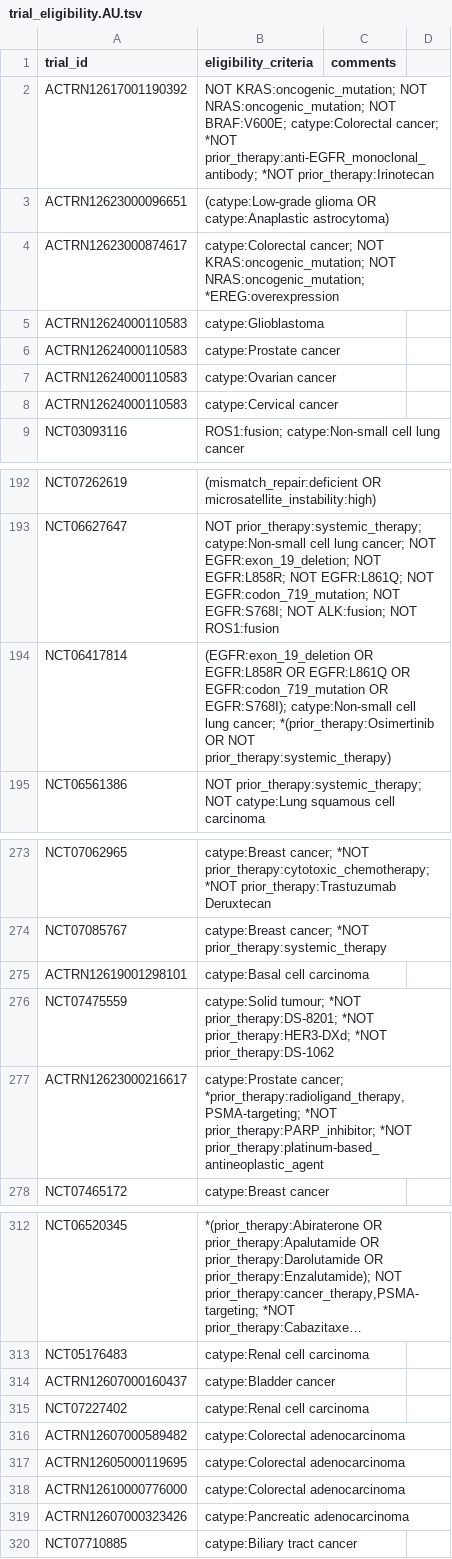
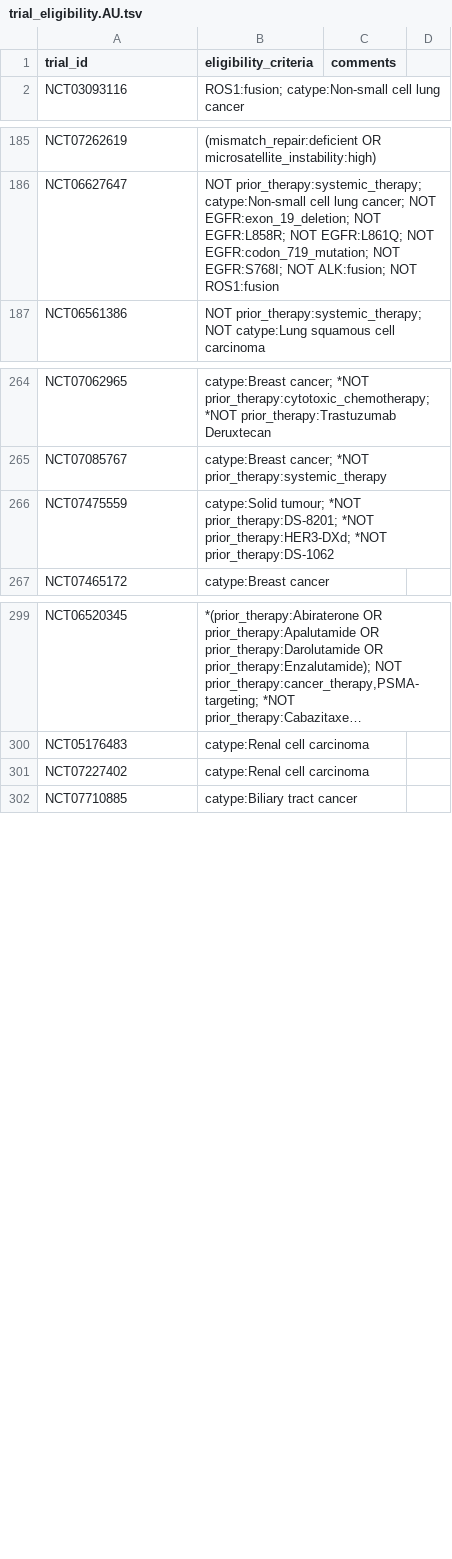
Before and after one commit to fpylin/POTTR, a TSV file: data/trial_eligibility.AU.tsv, drawn as a sheet; only a part is shown, gaps mark what is left out; long unchanged cells end in …; removed rows and columns are numbered as before the commit, all else as after; the diff covers the shown part only; the diff names each change by its address in the sheet, - before the commit and + after, or states it on an @@ line.

```diff
--- a/data/trial_eligibility.AU.tsv
+++ b/data/trial_eligibility.AU.tsv
-row 2: ACTRN12617001190392 | NOT KRAS:oncogenic_mutation; NOT NRAS:oncogenic_mutation; NOT BRAF:V600E; catype:Colorectal cancer; *NOT prior_therapy:anti-EGFR_monoclonal_antibody; *NOT prior_therapy:Irinotecan
-row 3: ACTRN12623000096651 | (catype:Low-grade glioma OR catype:Anaplastic astrocytoma)
-row 4: ACTRN12623000874617 | catype:Colorectal cancer; NOT KRAS:oncogenic_mutation; NOT NRAS:oncogenic_mutation; *EREG:overexpression
-row 5: ACTRN12624000110583 | catype:Glioblastoma
-row 6: ACTRN12624000110583 | catype:Prostate cancer
-row 7: ACTRN12624000110583 | catype:Ovarian cancer
-row 8: ACTRN12624000110583 | catype:Cervical cancer
-row 194: NCT06417814 | (EGFR:exon_19_deletion OR EGFR:L858R OR EGFR:L861Q OR EGFR:codon_719_mutation OR EGFR:S768I); catype:Non-small cell lung cancer; *(prior_therapy:Osimertinib OR NOT prior_therapy:systemic_therapy)
-row 275: ACTRN12619001298101 | catype:Basal cell carcinoma
-row 277: ACTRN12623000216617 | catype:Prostate cancer; *prior_therapy:radioligand_therapy,PSMA-targeting; *NOT prior_therapy:PARP_inhibitor; *NOT prior_therapy:platinum-based_antineoplastic_agent
-row 314: ACTRN12607000160437 | catype:Bladder cancer
-row 316: ACTRN12607000589482 | catype:Colorectal adenocarcinoma
-row 317: ACTRN12605000119695 | catype:Colorectal adenocarcinoma
-row 318: ACTRN12610000776000 | catype:Colorectal adenocarcinoma
-row 319: ACTRN12607000323426 | catype:Pancreatic adenocarcinoma
```
Also changed, not shown: 1 added row and 6 removed rows elsewhere in this file, 2 other files.
